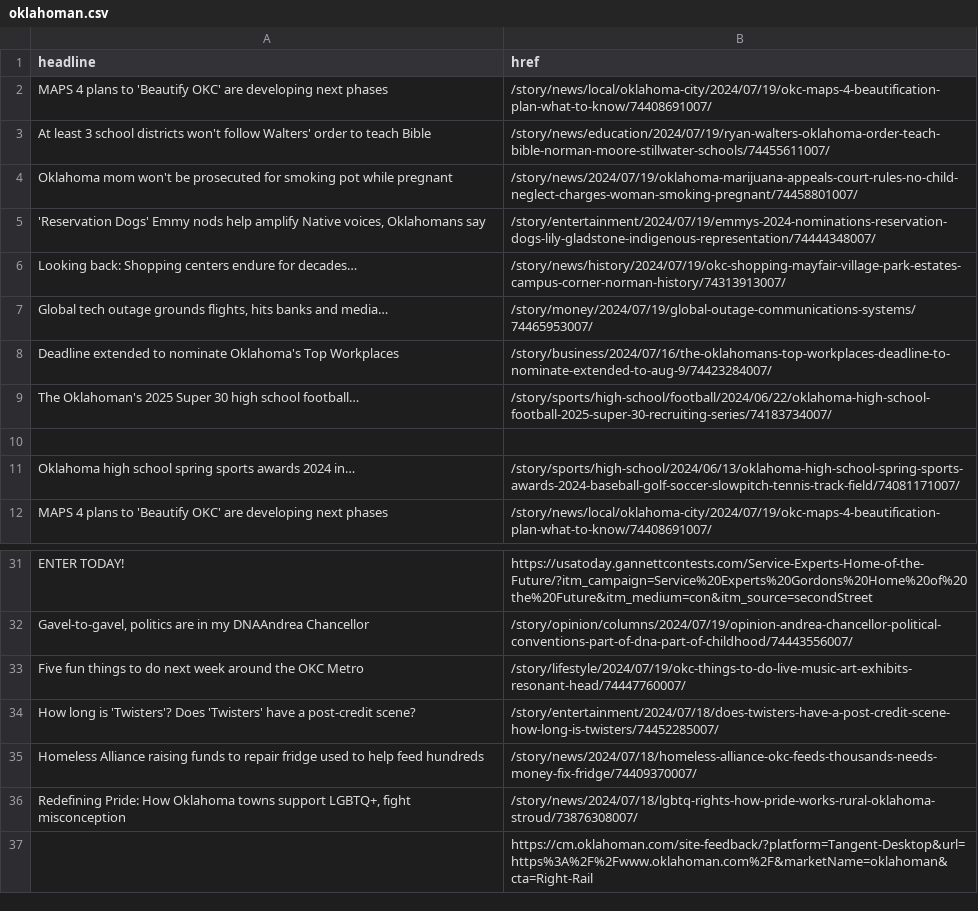
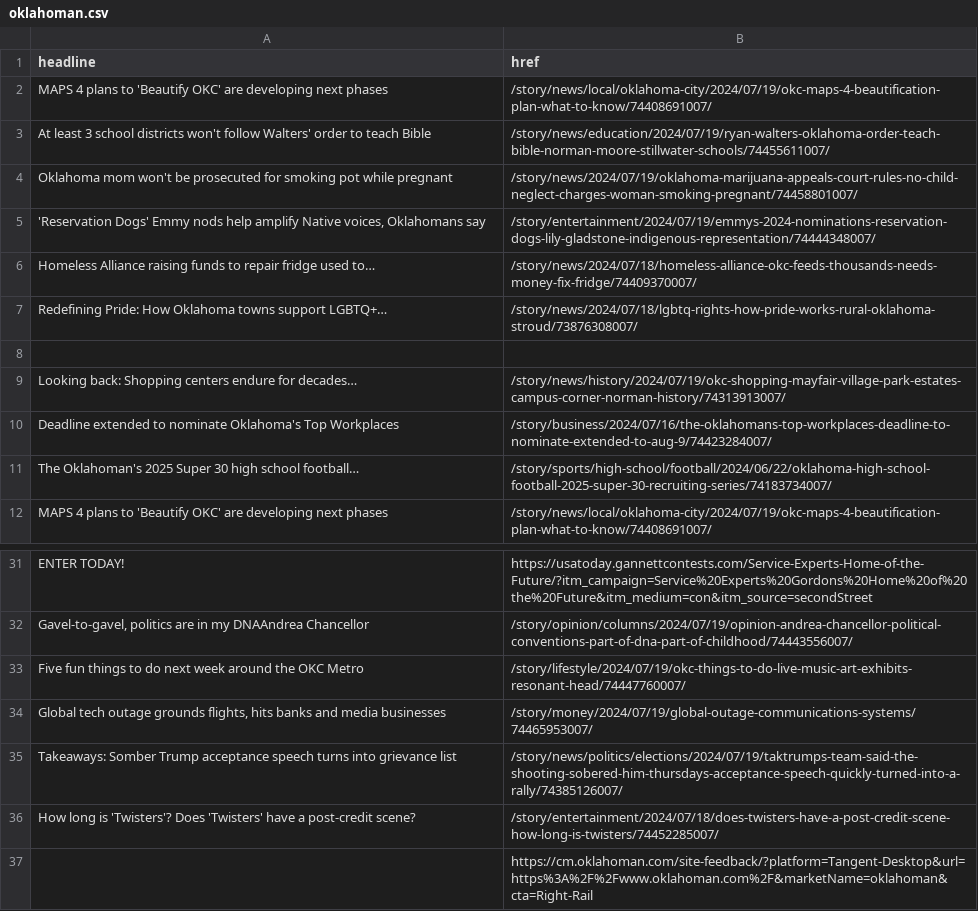
Before and after one commit to jessieblaeser/auto-scraper, a CSV file: oklahoman.csv, drawn as a sheet; only a part is shown, gaps mark what is left out; removed rows and columns are numbered as before the commit, all else as after; the diff names each change by its address in the sheet, - before the commit and + after, or states it on an @@ line.

```diff
--- a/oklahoman.csv
+++ b/oklahoman.csv
+row 6: Homeless Alliance raising funds to repair fridge used to… | /story/news/2024/07/18/homeless-alliance-okc-feeds-thousands-needs-money-fix-fridge/74409370007/
+row 7: Redefining Pride: How Oklahoma towns support LGBTQ+… | /story/news/2024/07/18/lgbtq-rights-how-pride-works-rural-oklahoma-stroud/73876308007/
+row 8: (empty)
-row 7: Global tech outage grounds flights, hits banks and media… | /story/money/2024/07/19/global-outage-communications-systems/74465953007/
-row 10: (empty)
-row 11: Oklahoma high school spring sports awards 2024 in… | /story/sports/high-school/2024/06/13/oklahoma-high-school-spring-sports-awards-2024-baseball-golf-soccer-slowpitch-tennis-track-field/74081171007/
+row 34: Global tech outage grounds flights, hits banks and media businesses | /story/money/2024/07/19/global-outage-communications-systems/74465953007/
+row 35: Takeaways: Somber Trump acceptance speech turns into grievance list | /story/news/politics/elections/2024/07/19/taktrumps-team-said-the-shooting-sobered-him-thursdays-acceptance-speech-quickly-turned-into-a-rally/74385126007/
-row 35: Homeless Alliance raising funds to repair fridge used to help feed hundreds | /story/news/2024/07/18/homeless-alliance-okc-feeds-thousands-needs-money-fix-fridge/74409370007/
-row 36: Redefining Pride: How Oklahoma towns support LGBTQ+, fight misconception | /story/news/2024/07/18/lgbtq-rights-how-pride-works-rural-oklahoma-stroud/73876308007/
```
